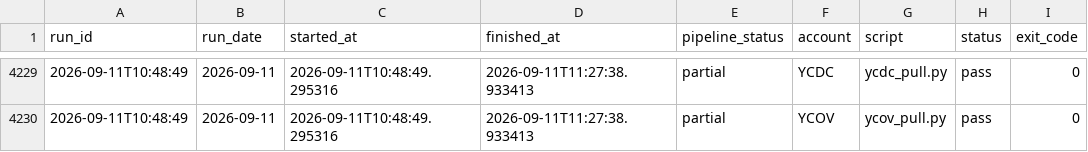
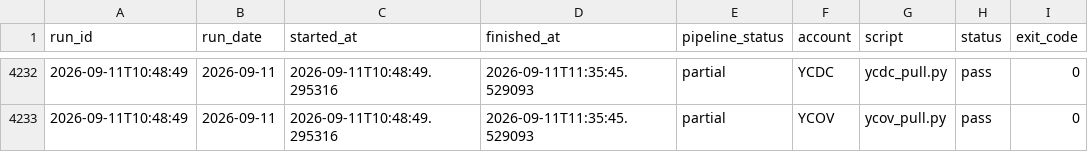
Before and after one commit to MikeWooCerna/Pac-Biz, a CSV file: pipeline_step_history.csv, drawn as a sheet; only a part is shown, gaps mark what is left out; addresses are those after the commit; the diff covers the shown part only; the diff names each change by its address in the sheet, - before the commit and + after, or states it on an @@ line.

```diff
--- a/pipeline_step_history.csv
+++ b/pipeline_step_history.csv
-D4232:D4233 (finished_at): 2026-09-11T11:27:38.933413
+D4232:D4233 (finished_at): 2026-09-11T11:35:45.529093
```
Also changed, not shown: 3 added rows and 25 edited cells elsewhere in this file, pipeline_daily_uptime.csv, 3 other files.
